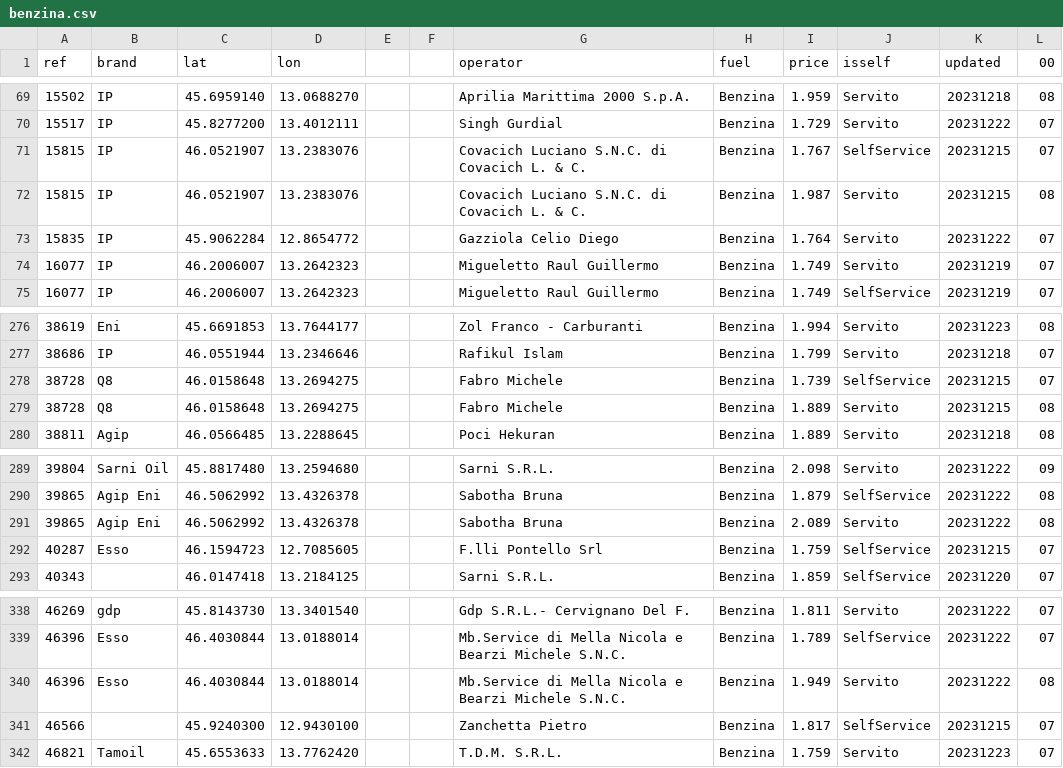
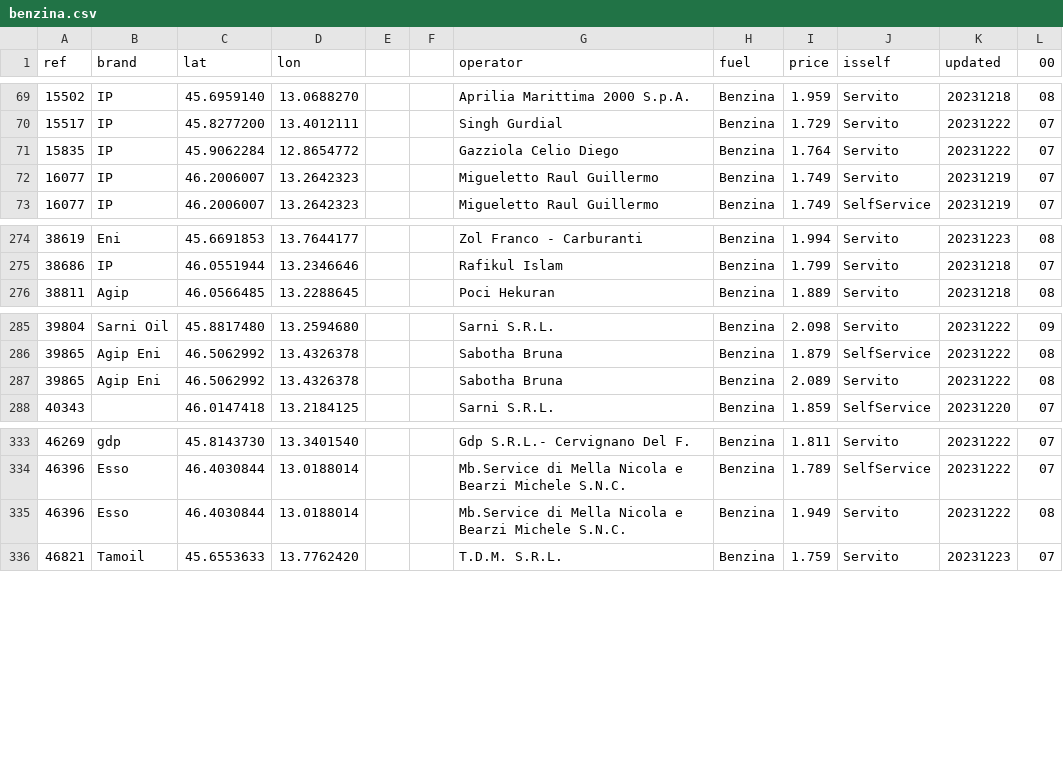
Before and after one commit to cascafico/FuelPrices, a CSV file: benzina.csv, drawn as a sheet; only a part is shown, gaps mark what is left out.

```diff
--- a/benzina.csv
+++ b/benzina.csv
@@ -70,4 +70,2 @@ ref;brand;lat;lon;;;operator;fuel;price;isself;updated;00
 15517;IP;45.8277200;13.4012111;;;Singh Gurdial;Benzina;1.729;Servito;20231222;07
-15815;IP;46.0521907;13.2383076;;;Covacich Luciano S.N.C. di Covacich L. & C.;Benzina;1.767;SelfService;20231215;07
-15815;IP;46.0521907;13.2383076;;;Covacich Luciano S.N.C. di Covacich L. & C.;Benzina;1.987;Servito;20231215;08
 15835;IP;45.9062284;12.8654772;;;Gazziola Celio Diego;Benzina;1.764;Servito;20231222;07
@@ -277,4 +275,2 @@ ref;brand;lat;lon;;;operator;fuel;price;isself;updated;00
 38686;IP;46.0551944;13.2346646;;;Rafikul Islam;Benzina;1.799;Servito;20231218;07
-38728;Q8;46.0158648;13.2694275;;;Fabro Michele;Benzina;1.739;SelfService;20231215;07
-38728;Q8;46.0158648;13.2694275;;;Fabro Michele;Benzina;1.889;Servito;20231215;08
 38811;Agip;46.0566485;13.2288645;;;Poci Hekuran;Benzina;1.889;Servito;20231218;08
@@ -291,3 +287,2 @@ ref;brand;lat;lon;;;operator;fuel;price;isself;updated;00
 39865;Agip Eni;46.5062992;13.4326378;;;Sabotha Bruna;Benzina;2.089;Servito;20231222;08
-40287;Esso;46.1594723;12.7085605;;;F.lli Pontello Srl;Benzina;1.759;SelfService;20231215;07
 40343;;46.0147418;13.2184125;;;Sarni S.R.L.;Benzina;1.859;SelfService;20231220;07
@@ -340,3 +335,2 @@ ref;brand;lat;lon;;;operator;fuel;price;isself;updated;00
 46396;Esso;46.4030844;13.0188014;;;Mb.Service di Mella Nicola e Bearzi Michele S.N.C.;Benzina;1.949;Servito;20231222;08
-46566;;45.9240300;12.9430100;;;Zanchetta Pietro;Benzina;1.817;SelfService;20231215;07
 46821;Tamoil;45.6553633;13.7762420;;;T.D.M. S.R.L.;Benzina;1.759;Servito;20231223;07
```
Also changed, not shown: fuel.csv, gasolio.csv, 1 other file.
